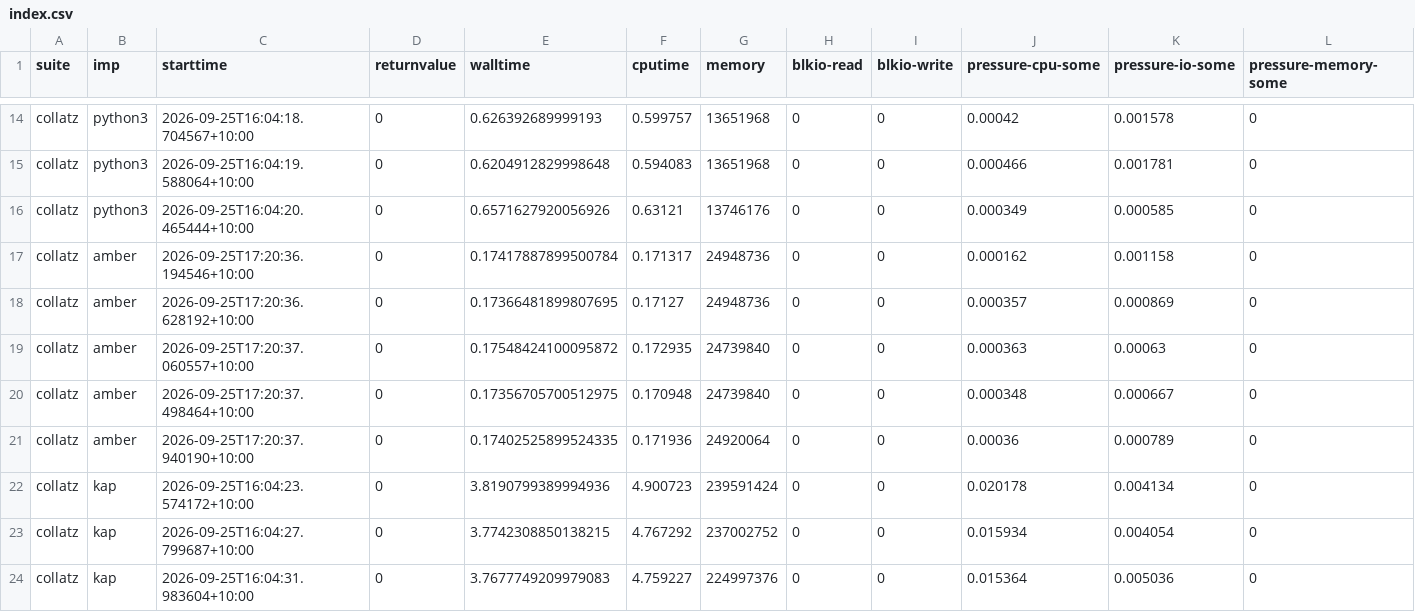
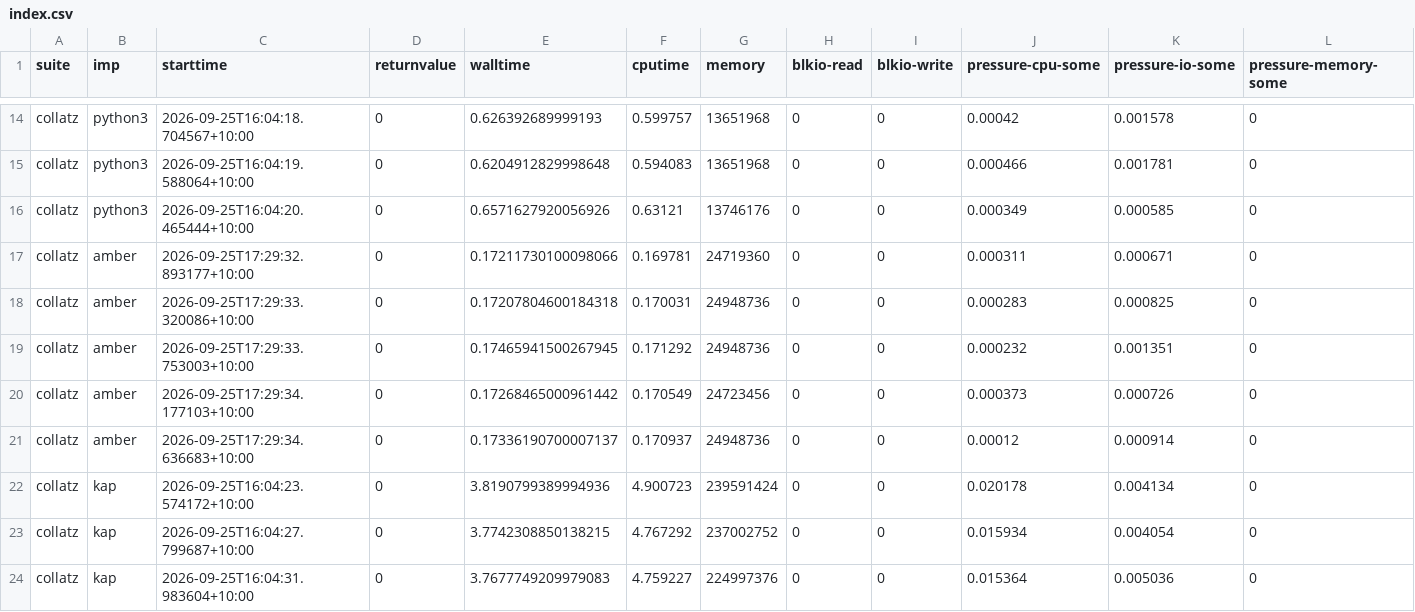
Before and after one commit to effbiae/bench, a CSV file: index.csv, drawn as a sheet; only a part is shown, gaps mark what is left out; the diff covers the shown part only.

```diff
--- a/index.csv
+++ b/index.csv
@@ -16,7 +16,7 @@ collatz,python3,2026-09-25T16:04:19.588064+10:00,0,0.6204912829998648,0.594083,1
 collatz,python3,2026-09-25T16:04:20.465444+10:00,0,0.6571627920056926,0.63121,13746176,0,0,0.000349,0.000585,0
-collatz,amber,2026-09-25T17:20:36.194546+10:00,0,0.17417887899500784,0.171317,24948736,0,0,0.000162,0.001158,0
-collatz,amber,2026-09-25T17:20:36.628192+10:00,0,0.17366481899807695,0.17127,24948736,0,0,0.000357,0.000869,0
-collatz,amber,2026-09-25T17:20:37.060557+10:00,0,0.17548424100095872,0.172935,24739840,0,0,0.000363,0.00063,0
-collatz,amber,2026-09-25T17:20:37.498464+10:00,0,0.17356705700512975,0.170948,24739840,0,0,0.000348,0.000667,0
-collatz,amber,2026-09-25T17:20:37.940190+10:00,0,0.17402525899524335,0.171936,24920064,0,0,0.00036,0.000789,0
+collatz,amber,2026-09-25T17:29:32.893177+10:00,0,0.17211730100098066,0.169781,24719360,0,0,0.000311,0.000671,0
+collatz,amber,2026-09-25T17:29:33.320086+10:00,0,0.17207804600184318,0.170031,24948736,0,0,0.000283,0.000825,0
+collatz,amber,2026-09-25T17:29:33.753003+10:00,0,0.17465941500267945,0.171292,24948736,0,0,0.000232,0.001351,0
+collatz,amber,2026-09-25T17:29:34.177103+10:00,0,0.17268465000961442,0.170549,24723456,0,0,0.000373,0.000726,0
+collatz,amber,2026-09-25T17:29:34.636683+10:00,0,0.17336190700007137,0.170937,24948736,0,0,0.00012,0.000914,0
 collatz,kap,2026-09-25T16:04:23.574172+10:00,0,3.8190799389994936,4.900723,239591424,0,0,0.020178,0.004134,0
```
Also changed, not shown: 1 added row, 1 removed row and 21 edited cells elsewhere in this file, 2 other files.
